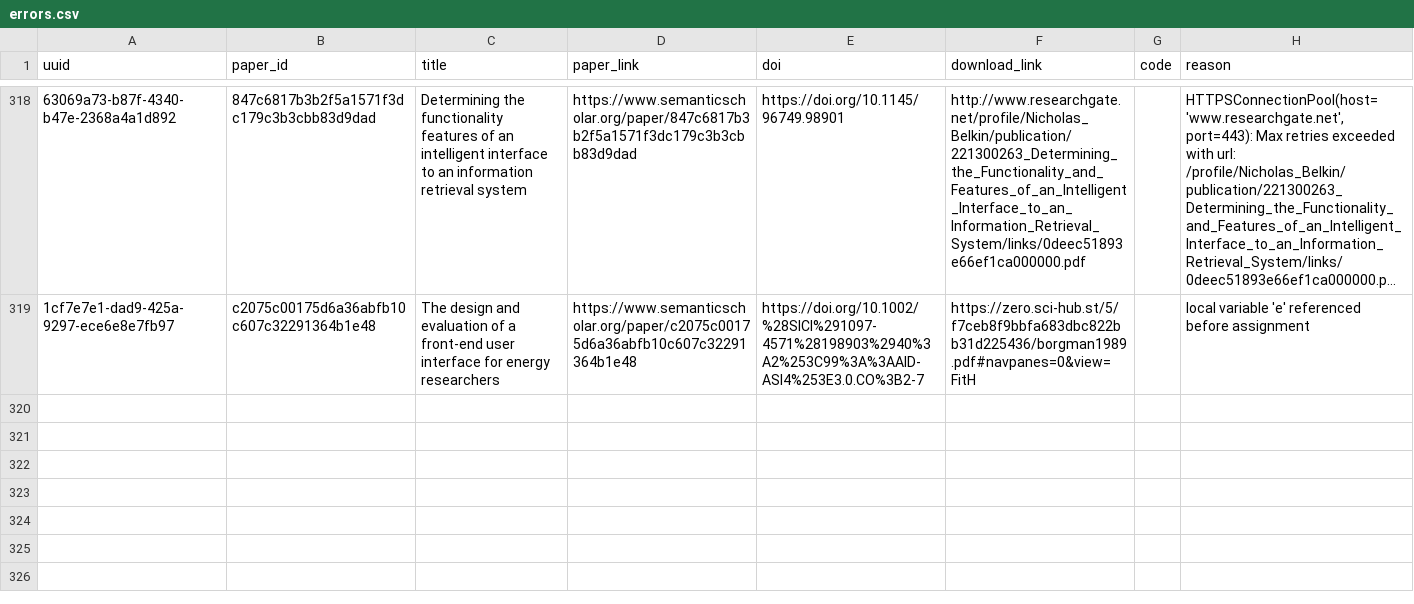
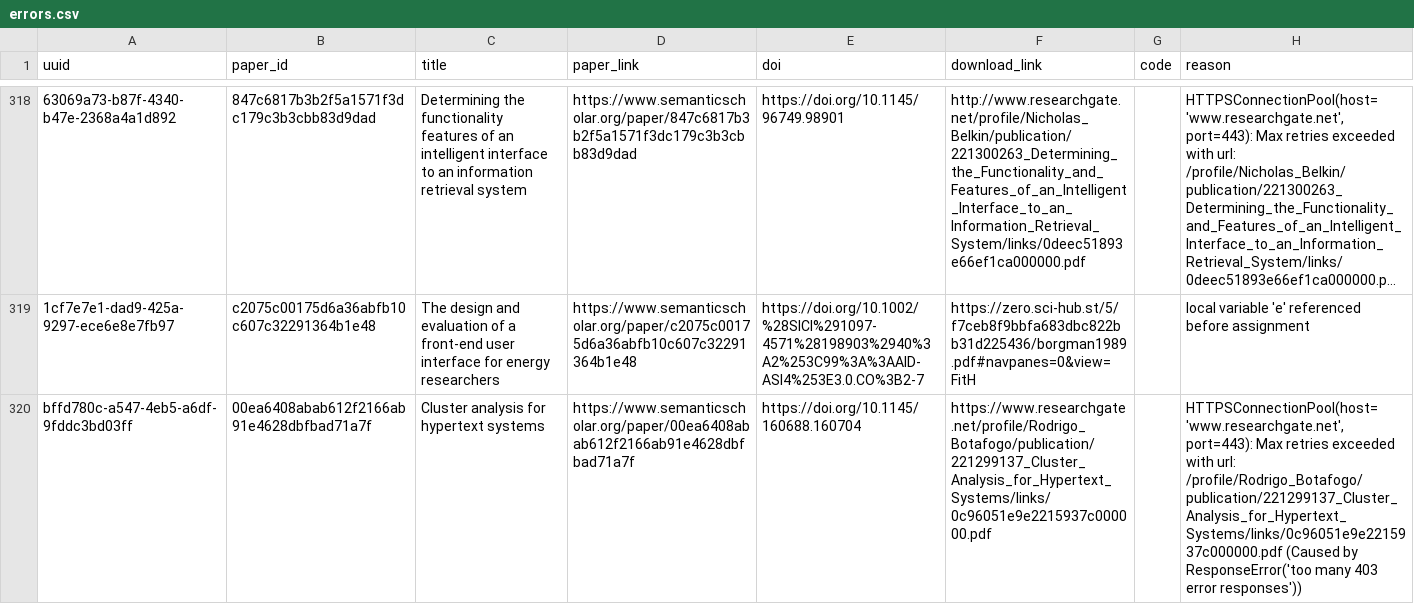
Before and after one commit to dev-SR/research-paper-downloader-pdf, a CSV file: data/info/errors.csv, drawn as a sheet; only a part is shown, gaps mark what is left out; long unchanged cells end in …; the diff names each change by its address in the sheet, - before the commit and + after, or states it on an @@ line.

```diff
--- a/data/info/errors.csv
+++ b/data/info/errors.csv
+row 320: bffd780c-a547-4eb5-a6df-9fddc3bd03ff | 00ea6408abab612f2166ab91e4628dbfbad71a7f | Cluster analysis for hypertext systems | https://www.semanticscholar.org/paper/00ea6408abab612f2166ab91e4628dbfbad71a7f | https://doi.org/10.1145/160688.160704 | https://www.researchgate.net/profile/Rodrigo_Botafogo/publication/221299137_Cluster_Analysis_for_Hypertext_Systems/links/0c96051e9e2215937c000000.pdf |  | HTTPSConnectionPool(host='www.researchgate.net', port=443): Max retries exceeded with url: /profile/Rodrigo_Botafogo/publication/221299137_Cluster_Analysis_for_Hypertext_Systems/links/0c96051e9e2215937c000000.pdf (Caused by ResponseError('too many 403 error responses'))
```
Also changed, not shown: data/info/done.csv, data/info/not_found.csv, 1 other file.
